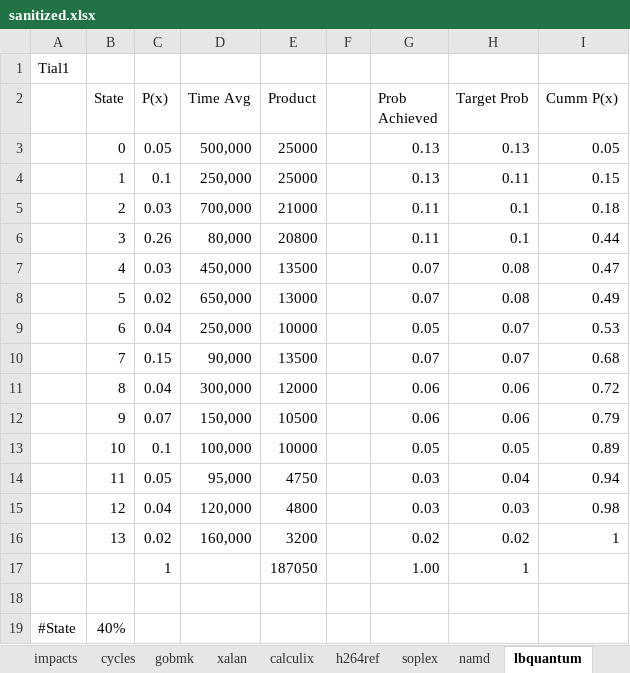
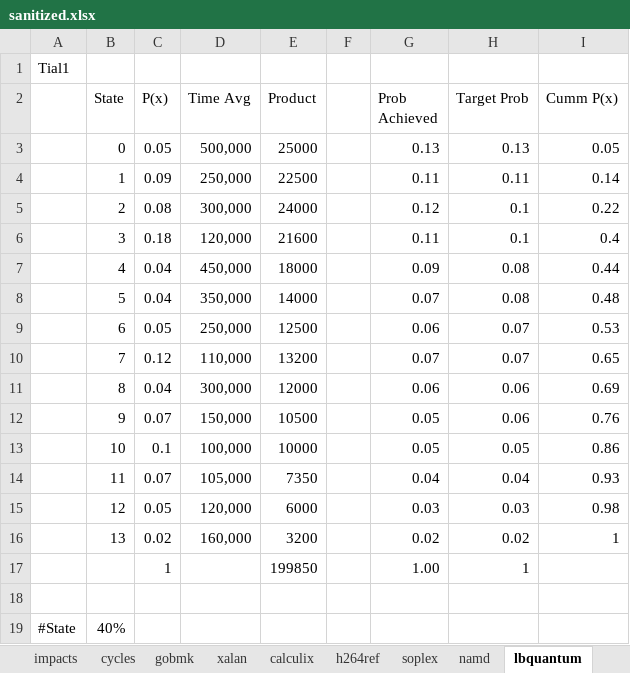
Before and after one commit to ManojGopale/StateMachine, an Excel workbook: sanitized.xlsx, sheet lbquantum, drawn as a sheet; only a part is shown; values as stored, in another font and other column widths than the file's, no borders; removed rows and columns are numbered as before the commit, all else as after; the diff covers the shown part only; the diff names each change by its address in the sheet, - before the commit and + after, or states it on an @@ line.

```diff
--- a/sanitized.xlsx (sheet lbquantum)
+++ b/sanitized.xlsx (sheet lbquantum)
-row 4:  | 1 | 0.1 | 250,000 | 25000 |  | 0.13 | 0.11 | 0.15
-row 5:  | 2 | 0.03 | 700,000 | 21000 |  | 0.11 | 0.1 | 0.18
-row 6:  | 3 | 0.26 | 80,000 | 20800 |  | 0.11 | 0.1 | 0.44
-row 7:  | 4 | 0.03 | 450,000 | 13500 |  | 0.07 | 0.08 | 0.47
-row 8:  | 5 | 0.02 | 650,000 | 13000 |  | 0.07 | 0.08 | 0.49
+row 4:  | 1 | 0.09 | 250,000 | 22500 |  | 0.11 | 0.11 | 0.14
+row 5:  | 2 | 0.08 | 300,000 | 24000 |  | 0.12 | 0.1 | 0.22
+row 6:  | 3 | 0.18 | 120,000 | 21600 |  | 0.11 | 0.1 | 0.4
+row 7:  | 4 | 0.04 | 450,000 | 18000 |  | 0.09 | 0.08 | 0.44
+row 8:  | 5 | 0.04 | 350,000 | 14000 |  | 0.07 | 0.08 | 0.48
-C9 (P(x)): 0.04
+C9 (P(x)): 0.05
-E9 (Product): 10000
+E9 (Product): 12500
-G9 (Prob Achieved): 0.05
+G9 (Prob Achieved): 0.06
-row 10:  | 7 | 0.15 | 90,000 | 13500 |  | 0.07 | 0.07 | 0.68
+row 10:  | 7 | 0.12 | 110,000 | 13200 |  | 0.07 | 0.07 | 0.65
-I11 (Cumm P(x)): 0.72
+I11 (Cumm P(x)): 0.69
-G12 (Prob Achieved): 0.06
+G12 (Prob Achieved): 0.05
-I12 (Cumm P(x)): 0.79
+I12 (Cumm P(x)): 0.76
-I13 (Cumm P(x)): 0.89
+I13 (Cumm P(x)): 0.86
-row 14:  | 11 | 0.05 | 95,000 | 4750 |  | 0.03 | 0.04 | 0.94
+row 14:  | 11 | 0.07 | 105,000 | 7350 |  | 0.04 | 0.04 | 0.93
-C15 (P(x)): 0.04
+C15 (P(x)): 0.05
-E15 (Product): 4800
+E15 (Product): 6000
-E17 (Product): 187050
+E17 (Product): 199850
```
Also changed, not shown: 13 added rows, 13 removed rows and 4 edited cells elsewhere in this sheet, sheet astar, sheet namd, sheet omnetpp, sheet soplex, sheet calculix, sheet h264ref, 49 other files.
